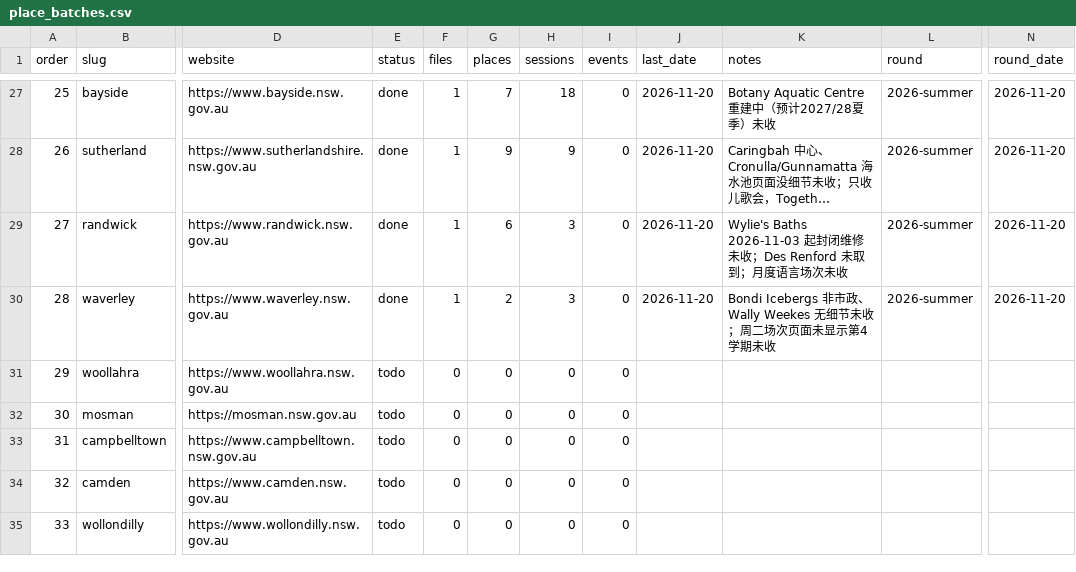
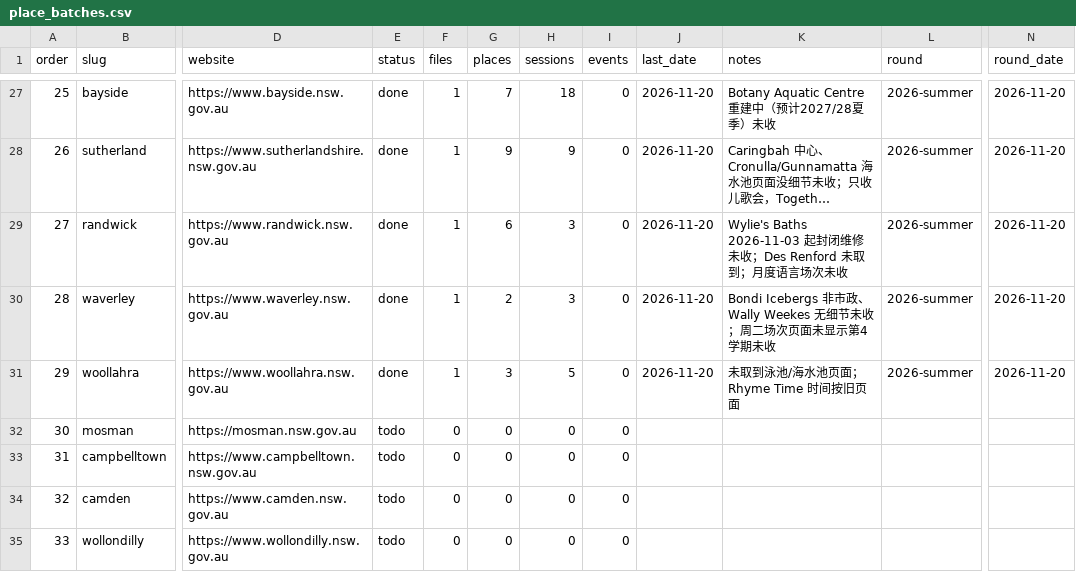
Before and after one commit to sasuke9527/parkapp-data, a CSV file: place_batches.csv, drawn as a sheet; only a part is shown, gaps mark what is left out; long unchanged cells end in …; the diff names each change by its address in the sheet, - before the commit and + after, or states it on an @@ line.

```diff
--- a/place_batches.csv
+++ b/place_batches.csv
-E31 (status): todo
+E31 (status): done
-F31 (files): 0
+F31 (files): 1
-G31 (places): 0
+G31 (places): 3
-H31 (sessions): 0
+H31 (sessions): 5
-J31 (last_date): (empty)
+J31 (last_date): 2026-11-20
-K31 (notes): (empty)
+K31 (notes): 未取到泳池/海水池页面；Rhyme Time 时间按旧页面
-L31 (round): (empty)
+L31 (round): 2026-summer
-N31 (round_date): (empty)
+N31 (round_date): 2026-11-20
```
